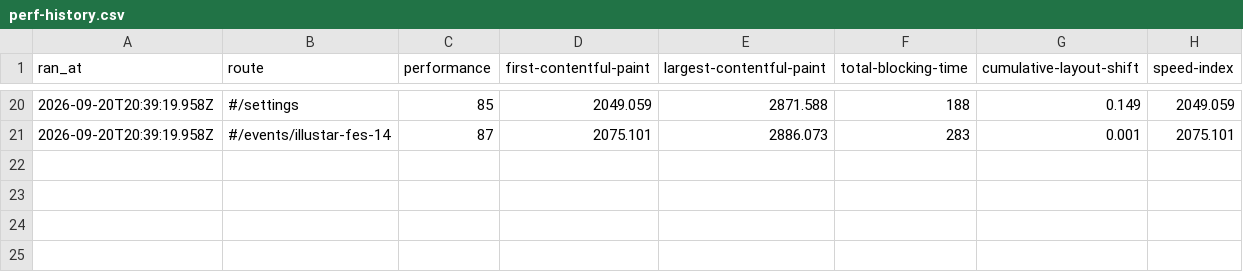
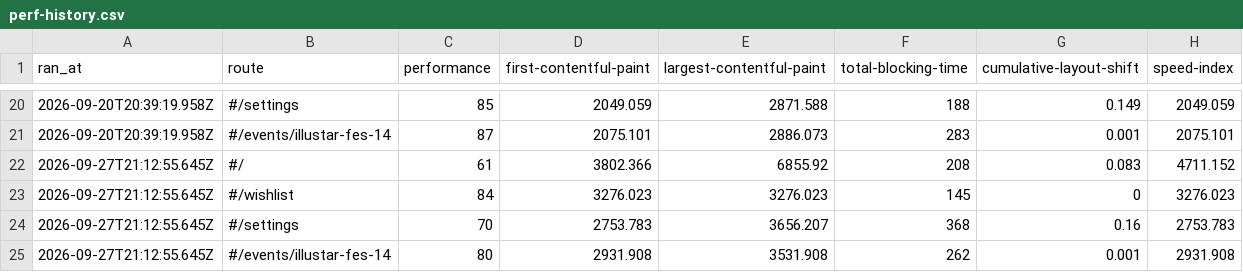
Before and after one commit to bini59/317_gbc_seoko, a CSV file: docs/perf-history.csv, drawn as a sheet; only a part is shown, gaps mark what is left out; the diff names each change by its address in the sheet, - before the commit and + after, or states it on an @@ line.

```diff
--- a/docs/perf-history.csv
+++ b/docs/perf-history.csv
+row 22: 2026-09-27T21:12:55.645Z | #/ | 61 | 3802.366 | 6855.92 | 208 | 0.083 | 4711.152
+row 23: 2026-09-27T21:12:55.645Z | #/wishlist | 84 | 3276.023 | 3276.023 | 145 | 0 | 3276.023
+row 24: 2026-09-27T21:12:55.645Z | #/settings | 70 | 2753.783 | 3656.207 | 368 | 0.16 | 2753.783
+row 25: 2026-09-27T21:12:55.645Z | #/events/illustar-fes-14 | 80 | 2931.908 | 3531.908 | 262 | 0.001 | 2931.908
```
